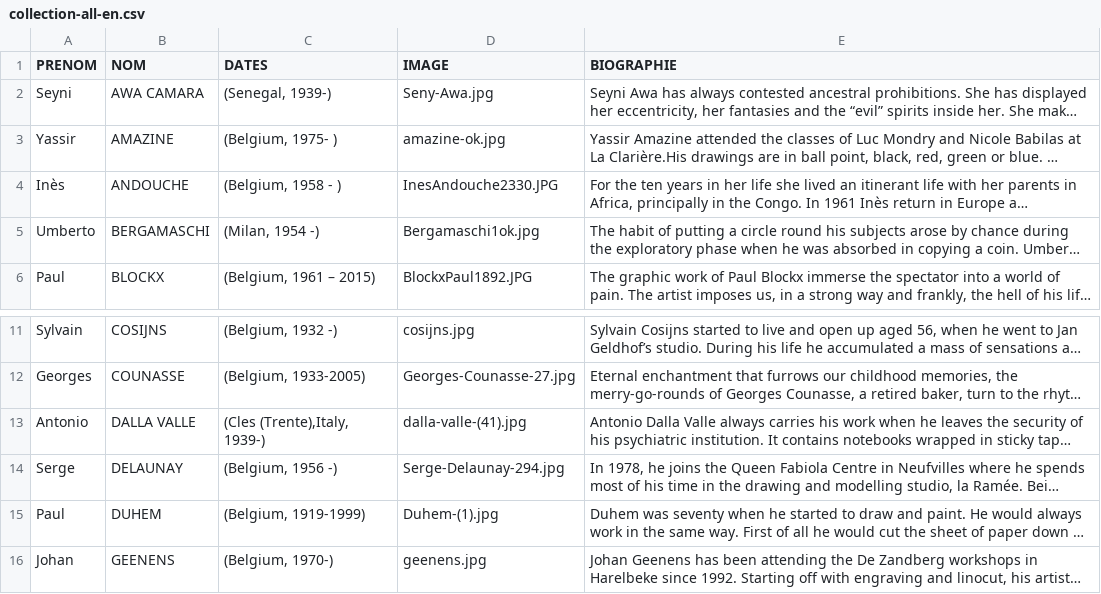
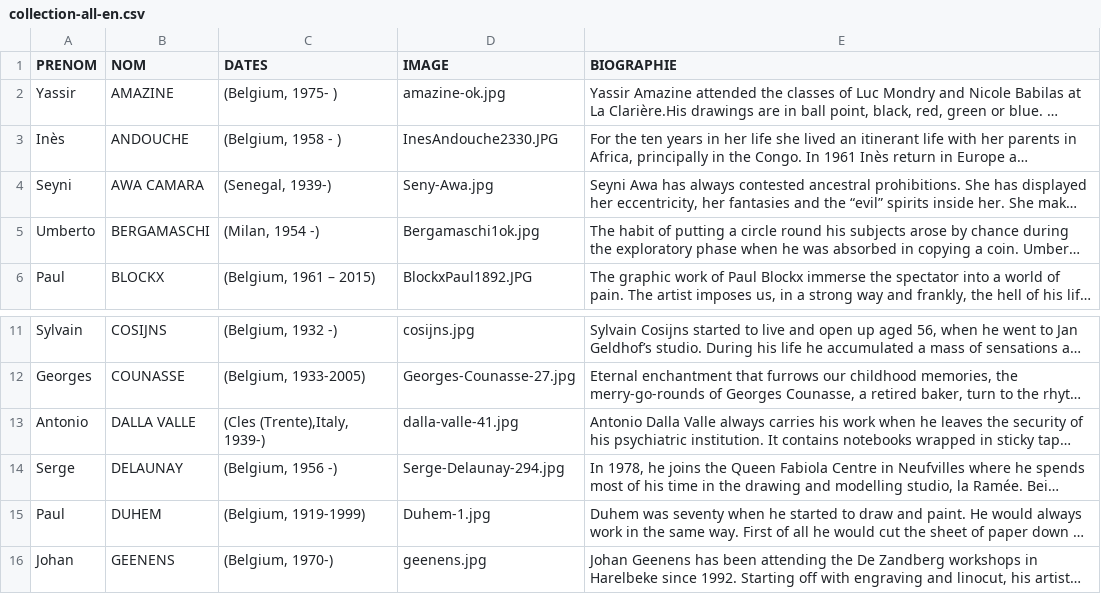
Before and after one commit to communicationartetmarges/art-et-marges, a CSV file: templates/collection-all-en.csv, drawn as a sheet; only a part is shown, gaps mark what is left out; long unchanged cells end in …; the diff names each change by its address in the sheet, - before the commit and + after, or states it on an @@ line.

```diff
--- a/templates/collection-all-en.csv
+++ b/templates/collection-all-en.csv
@@ row 2 moved to row 4: Seyni @@
-D13 (IMAGE): dalla-valle-(41).jpg
+D13 (IMAGE): dalla-valle-41.jpg
-D15 (IMAGE): Duhem-(1).jpg
+D15 (IMAGE): Duhem-1.jpg
```
Also changed, not shown: templates/collection-all-fr.csv, templates/collection-all-nl.csv, 45 other files.
